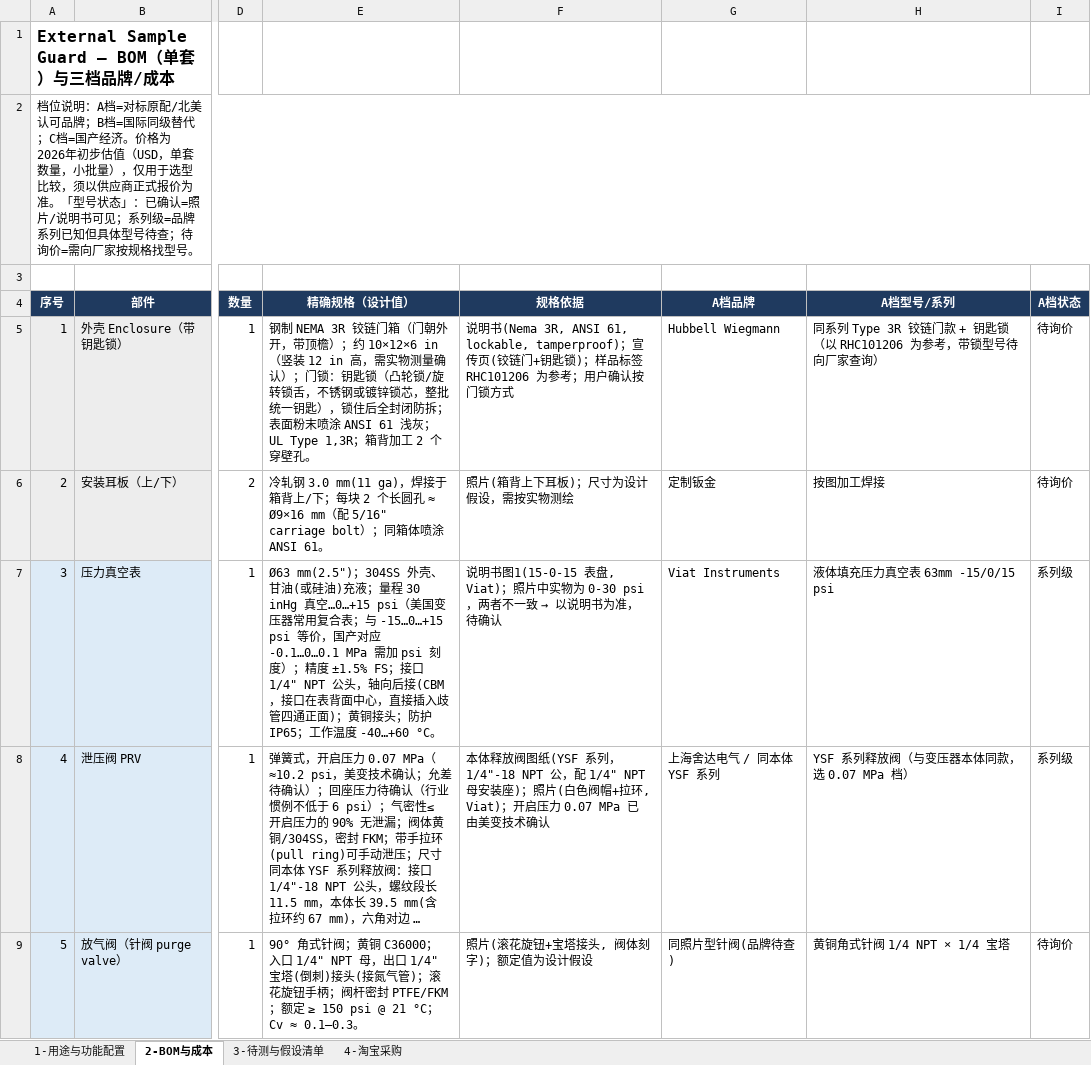
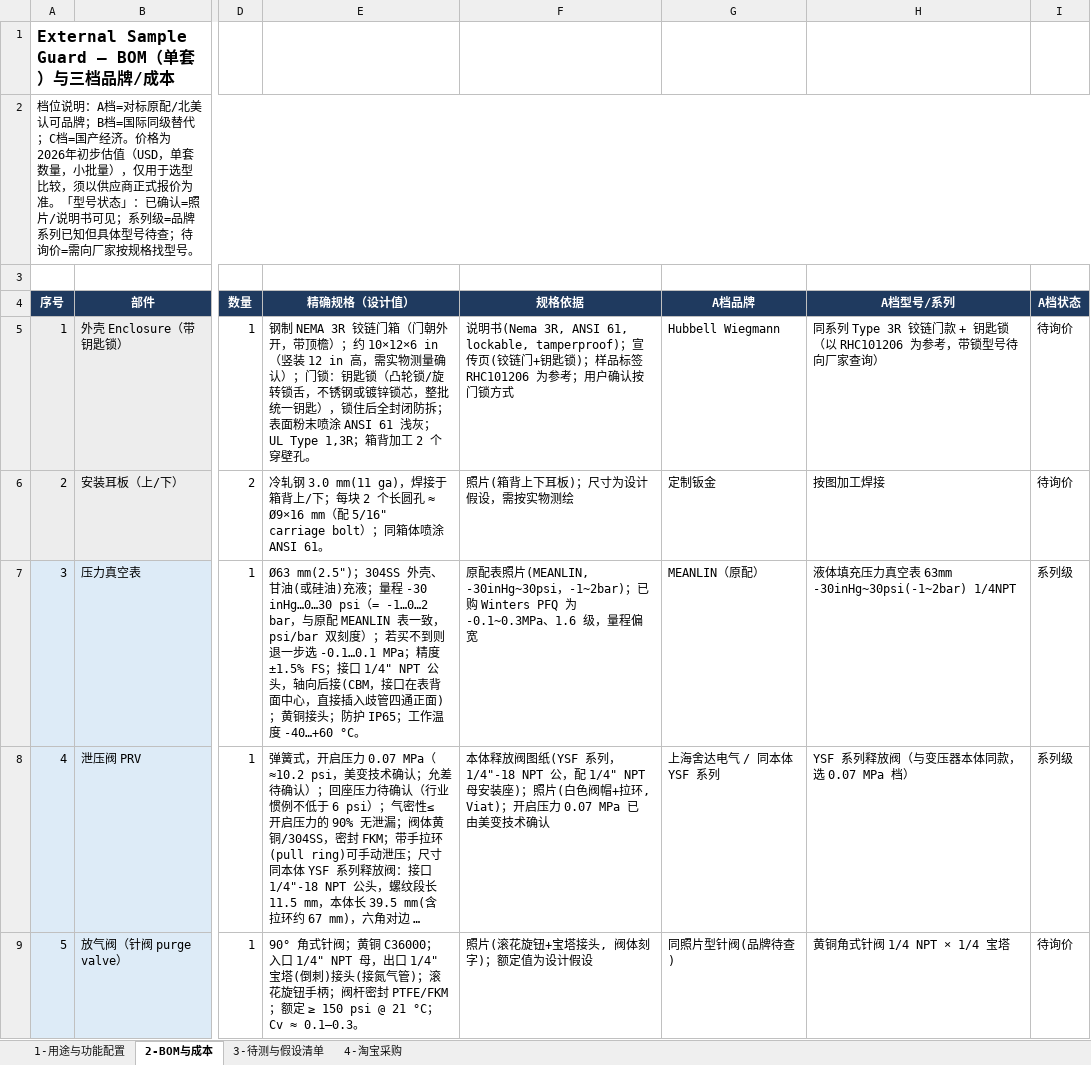
Before and after one commit to keenkid2010/claude_v1, an Excel workbook: sample_guard/SampleGuard_BOM.xlsx, sheet 2-BOM与成本, drawn as a sheet; only a part is shown, gaps mark what is left out; long unchanged cells end in …; values as stored, in another font and other column widths than the file's, no borders; the diff names each change by its address in the sheet, - before the commit and + after, or states it on an @@ line.

```diff
--- a/sample_guard/SampleGuard_BOM.xlsx (sheet 2-BOM与成本)
+++ b/sample_guard/SampleGuard_BOM.xlsx (sheet 2-BOM与成本)
-E7 (精确规格（设计值）): …；量程 30 inHg 真空…0…+15 psi（美国变压器常用复合表；与 -15…0…+15 psi 等价，国产对应 -0.1…0…0.1 MPa 需加 psi 刻度）；精度…
+E7 (精确规格（设计值）): …；量程 -30 inHg…0…30 psi（= -1…0…2 bar，与原配 MEANLIN 表一致，psi/bar 双刻度）；若买不到则退一步选 -0.1…0.1 MPa；精度…
@@ F7 (规格依据): 说明书图1(15-0-15 表盘, Viat)；照片中实物为 0-30 psi，两者不一致 → 以说明书为准，待确认 → 原配表照片(MEANLIN, -30inHg~30psi，-1~2bar)；已购 Winters PFQ 为 -0.1~0.3MPa、1.6 级，量程偏宽 @@
-G7 (A档品牌): Viat Instruments
+G7 (A档品牌): MEANLIN（原配）
-H7 (A档型号/系列): 液体填充压力真空表 63mm ‑15/0/15 psi
+H7 (A档型号/系列): 液体填充压力真空表 63mm -30inHg~30psi(-1~2bar) 1/4NPT
```
